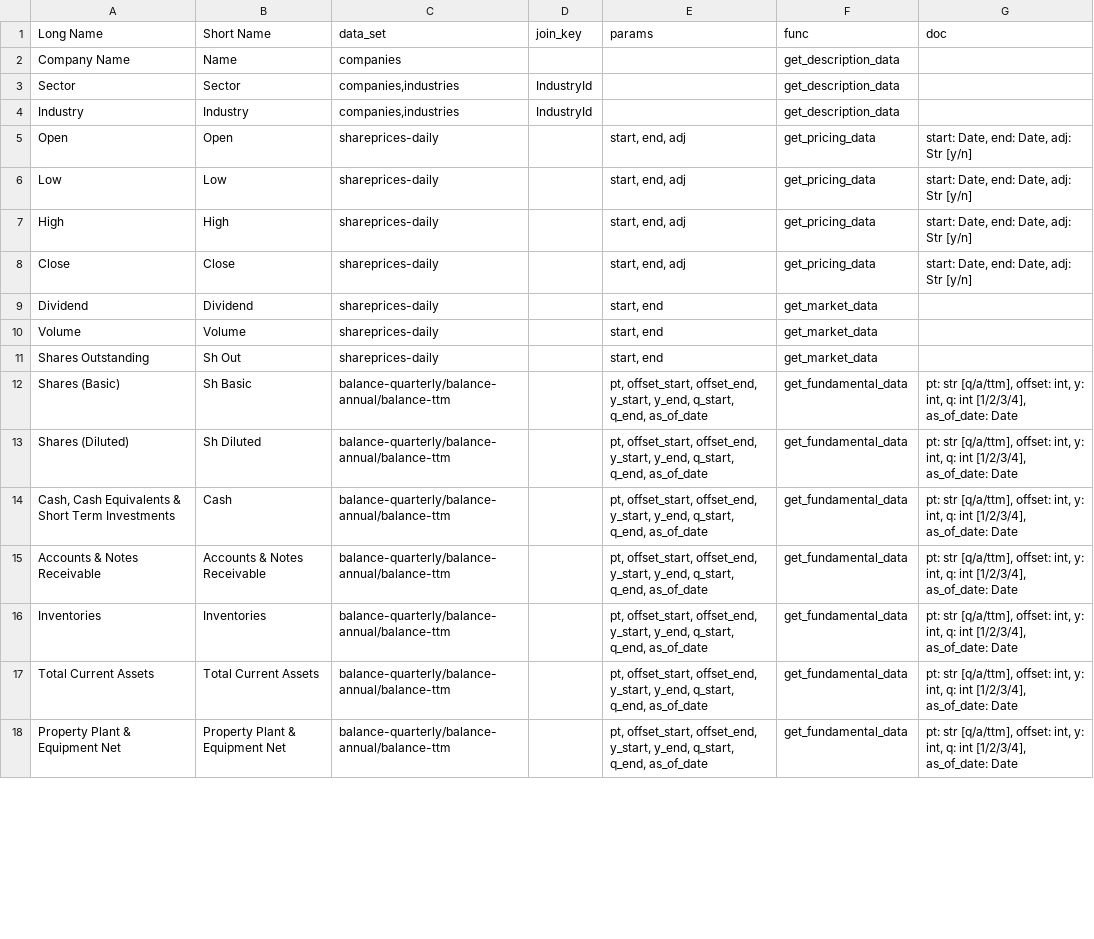
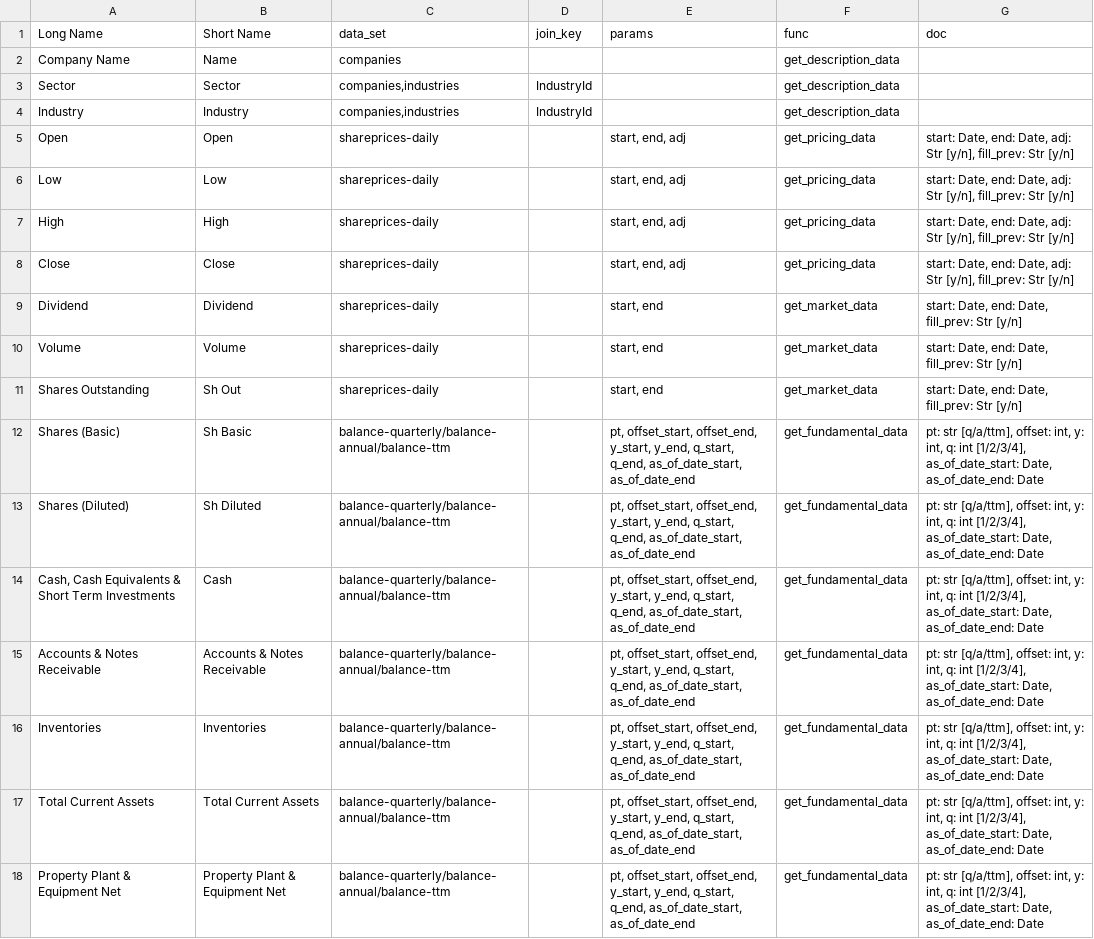
Before and after one commit to bbk-pij-2012-29/Financial-Data-API, a CSV file: meta/fields-meta.csv, drawn as a sheet; only a part is shown; the diff covers the shown part only.

Commit message:
fixed bugs for offset period fundamentals, add as of date range to support PE calculation, expand the pricing and market data to the calendar date with option to fill with previous value.

```diff
--- a/meta/fields-meta.csv
+++ b/meta/fields-meta.csv
@@ -4,15 +4,15 @@ Sector,Sector,"companies,industries",IndustryId,,get_description_data,
 Industry,Industry,"companies,industries",IndustryId,,get_description_data,
-Open,Open,shareprices-daily,,"start, end, adj",get_pricing_data,"start: Date, end: Date, adj: Str [y/n]"
-Low,Low,shareprices-daily,,"start, end, adj",get_pricing_data,"start: Date, end: Date, adj: Str [y/n]"
-High,High,shareprices-daily,,"start, end, adj",get_pricing_data,"start: Date, end: Date, adj: Str [y/n]"
-Close,Close,shareprices-daily,,"start, end, adj",get_pricing_data,"start: Date, end: Date, adj: Str [y/n]"
-Dividend,Dividend,shareprices-daily,,"start, end",get_market_data,
-Volume,Volume,shareprices-daily,,"start, end",get_market_data,
-Shares Outstanding,Sh Out,shareprices-daily,,"start, end",get_market_data,
-Shares (Basic),Sh Basic,balance-quarterly/balance-annual/balance-ttm,,"pt, offset_start, offset_end, y_start, y_end, q_start, q_end, as_of_date",get_fundamental_data,"pt: str [q/a/ttm],  offset: int, y: int, q: int [1/2/3/4], as_of_date: Date"
-Shares (Diluted),Sh Diluted,balance-quarterly/balance-annual/balance-ttm,,"pt, offset_start, offset_end, y_start, y_end, q_start, q_end, as_of_date",get_fundamental_data,"pt: str [q/a/ttm],  offset: int, y: int, q: int [1/2/3/4], as_of_date: Date"
-"Cash, Cash Equivalents & Short Term Investments",Cash,balance-quarterly/balance-annual/balance-ttm,,"pt, offset_start, offset_end, y_start, y_end, q_start, q_end, as_of_date",get_fundamental_data,"pt: str [q/a/ttm],  offset: int, y: int, q: int [1/2/3/4], as_of_date: Date"
-Accounts & Notes Receivable,Accounts & Notes Receivable,balance-quarterly/balance-annual/balance-ttm,,"pt, offset_start, offset_end, y_start, y_end, q_start, q_end, as_of_date",get_fundamental_data,"pt: str [q/a/ttm],  offset: int, y: int, q: int [1/2/3/4], as_of_date: Date"
-Inventories,Inventories,balance-quarterly/balance-annual/balance-ttm,,"pt, offset_start, offset_end, y_start, y_end, q_start, q_end, as_of_date",get_fundamental_data,"pt: str [q/a/ttm],  offset: int, y: int, q: int [1/2/3/4], as_of_date: Date"
-Total Current Assets,Total Current Assets,balance-quarterly/balance-annual/balance-ttm,,"pt, offset_start, offset_end, y_start, y_end, q_start, q_end, as_of_date",get_fundamental_data,"pt: str [q/a/ttm],  offset: int, y: int, q: int [1/2/3/4], as_of_date: Date"
-Property Plant & Equipment Net,Property Plant & Equipment Net,balance-quarterly/balance-annual/balance-ttm,,"pt, offset_start, offset_end, y_start, y_end, q_start, q_end, as_of_date",get_fundamental_data,"pt: str [q/a/ttm],  offset: int, y: int, q: int [1/2/3/4], as_of_date: Date"
+Open,Open,shareprices-daily,,"start, end, adj",get_pricing_data,"start: Date, end: Date, adj: Str [y/n], fill_prev: Str [y/n]"
+Low,Low,shareprices-daily,,"start, end, adj",get_pricing_data,"start: Date, end: Date, adj: Str [y/n], fill_prev: Str [y/n]"
+High,High,shareprices-daily,,"start, end, adj",get_pricing_data,"start: Date, end: Date, adj: Str [y/n], fill_prev: Str [y/n]"
+Close,Close,shareprices-daily,,"start, end, adj",get_pricing_data,"start: Date, end: Date, adj: Str [y/n], fill_prev: Str [y/n]"
+Dividend,Dividend,shareprices-daily,,"start, end",get_market_data,"start: Date, end: Date, fill_prev: Str [y/n]"
+Volume,Volume,shareprices-daily,,"start, end",get_market_data,"start: Date, end: Date, fill_prev: Str [y/n]"
+Shares Outstanding,Sh Out,shareprices-daily,,"start, end",get_market_data,"start: Date, end: Date, fill_prev: Str [y/n]"
+Shares (Basic),Sh Basic,balance-quarterly/balance-annual/balance-ttm,,"pt, offset_start, offset_end, y_start, y_end, q_start, q_end, as_of_date_start, as_of_date_end",get_fundamental_data,"pt: str [q/a/ttm],  offset: int, y: int, q: int [1/2/3/4], as_of_date_start: Date, as_of_date_end: Date"
+Shares (Diluted),Sh Diluted,balance-quarterly/balance-annual/balance-ttm,,"pt, offset_start, offset_end, y_start, y_end, q_start, q_end, as_of_date_start, as_of_date_end",get_fundamental_data,"pt: str [q/a/ttm],  offset: int, y: int, q: int [1/2/3/4], as_of_date_start: Date, as_of_date_end: Date"
+"Cash, Cash Equivalents & Short Term Investments",Cash,balance-quarterly/balance-annual/balance-ttm,,"pt, offset_start, offset_end, y_start, y_end, q_start, q_end, as_of_date_start, as_of_date_end",get_fundamental_data,"pt: str [q/a/ttm],  offset: int, y: int, q: int [1/2/3/4], as_of_date_start: Date, as_of_date_end: Date"
+Accounts & Notes Receivable,Accounts & Notes Receivable,balance-quarterly/balance-annual/balance-ttm,,"pt, offset_start, offset_end, y_start, y_end, q_start, q_end, as_of_date_start, as_of_date_end",get_fundamental_data,"pt: str [q/a/ttm],  offset: int, y: int, q: int [1/2/3/4], as_of_date_start: Date, as_of_date_end: Date"
+Inventories,Inventories,balance-quarterly/balance-annual/balance-ttm,,"pt, offset_start, offset_end, y_start, y_end, q_start, q_end, as_of_date_start, as_of_date_end",get_fundamental_data,"pt: str [q/a/ttm],  offset: int, y: int, q: int [1/2/3/4], as_of_date_start: Date, as_of_date_end: Date"
+Total Current Assets,Total Current Assets,balance-quarterly/balance-annual/balance-ttm,,"pt, offset_start, offset_end, y_start, y_end, q_start, q_end, as_of_date_start, as_of_date_end",get_fundamental_data,"pt: str [q/a/ttm],  offset: int, y: int, q: int [1/2/3/4], as_of_date_start: Date, as_of_date_end: Date"
+Property Plant & Equipment Net,Property Plant & Equipment Net,balance-quarterly/balance-annual/balance-ttm,,"pt, offset_start, offset_end, y_start, y_end, q_start, q_end, as_of_date_start, as_of_date_end",get_fundamental_data,"pt: str [q/a/ttm],  offset: int, y: int, q: int [1/2/3/4], as_of_date_start: Date, as_of_date_end: Date"
```
Also changed, not shown: 98 edited cells elsewhere in this file, 3 other files.
